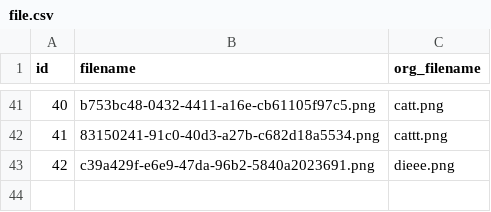
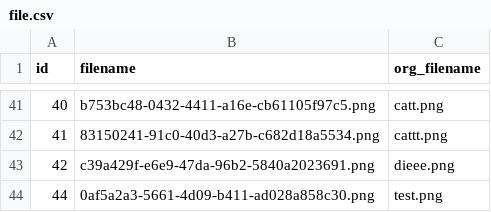
Before and after one commit to ZomiKim/DB_upload, a CSV file: file.csv, drawn as a sheet; only a part is shown, gaps mark what is left out; the diff names each change by its address in the sheet, - before the commit and + after, or states it on an @@ line.

```diff
--- a/file.csv
+++ b/file.csv
+row 44: 44 | 0af5a2a3-5661-4d09-b411-ad028a858c30.png | test.png
```
Also changed, not shown: auth_user.csv, club_member.csv, 3 other files.
